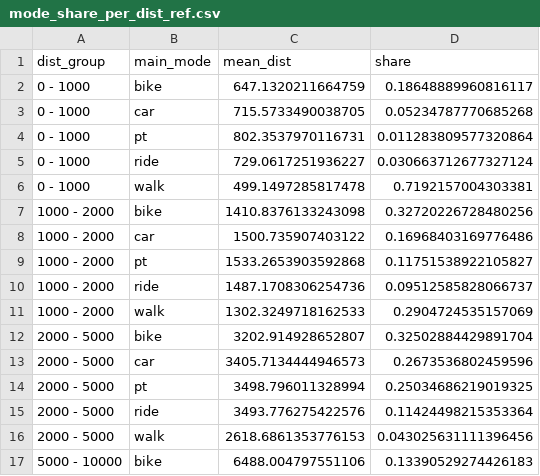
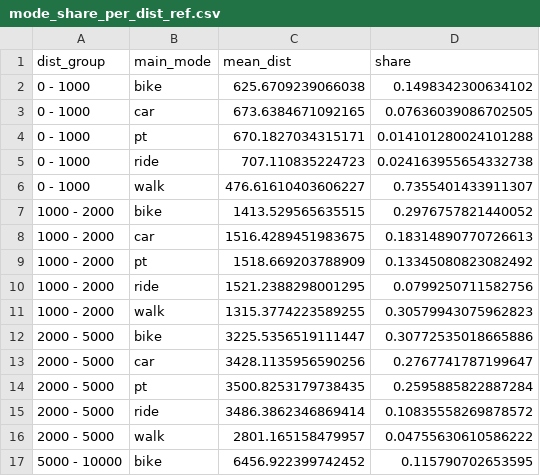
Before and after one commit to vahid94/matsim-leipzig, a CSV file: src/main/resources/mode_share_per_dist_ref.csv, drawn as a sheet; only a part is shown; the diff covers the shown part only.

```diff
--- a/src/main/resources/mode_share_per_dist_ref.csv
+++ b/src/main/resources/mode_share_per_dist_ref.csv
@@ -1,17 +1,17 @@
 dist_group,main_mode,mean_dist,share
-0 - 1000,bike,647.1320211664759,0.18648889960816117
-0 - 1000,car,715.5733490038705,0.05234787770685268
-0 - 1000,pt,802.3537970116731,0.011283809577320864
-0 - 1000,ride,729.0617251936227,0.030663712677327124
-0 - 1000,walk,499.1497285817478,0.7192157004303381
-1000 - 2000,bike,1410.8376133243098,0.32720226728480256
-1000 - 2000,car,1500.735907403122,0.16968403169776486
-1000 - 2000,pt,1533.2653903592868,0.11751538922105827
-1000 - 2000,ride,1487.1708306254736,0.09512585828066737
-1000 - 2000,walk,1302.3249718162533,0.2904724535157069
-2000 - 5000,bike,3202.914928652807,0.32502884429891704
-2000 - 5000,car,3405.7134444946573,0.2673536802459596
-2000 - 5000,pt,3498.796011328994,0.25034686219019325
-2000 - 5000,ride,3493.776275422576,0.11424498215353364
-2000 - 5000,walk,2618.6861353776153,0.043025631111396456
-5000 - 10000,bike,6488.004797551106,0.13390529274426183
+0 - 1000,bike,625.6709239066038,0.1498342300634102
+0 - 1000,car,673.6384671092165,0.07636039086702505
+0 - 1000,pt,670.1827034315171,0.014101280024101288
+0 - 1000,ride,707.110835224723,0.024163955654332738
+0 - 1000,walk,476.61610403606227,0.7355401433911307
+1000 - 2000,bike,1413.529565635515,0.2976757821440052
+1000 - 2000,car,1516.4289451983675,0.18314890770726613
+1000 - 2000,pt,1518.669203788909,0.13345080823082492
+1000 - 2000,ride,1521.2388298001295,0.0799250711582756
+1000 - 2000,walk,1315.3774223589255,0.30579943075962823
+2000 - 5000,bike,3225.5356519111447,0.30772535018665886
+2000 - 5000,car,3428.1135956590256,0.2767741787199647
+2000 - 5000,pt,3500.8253179738435,0.2595885822887284
+2000 - 5000,ride,3486.3862346869414,0.10835558269878572
+2000 - 5000,walk,2801.165158479957,0.04755630610586222
+5000 - 10000,bike,6456.922399742452,0.115790702653595
```
Also changed, not shown: 26 edited cells elsewhere in this file, src/main/resources/mode_share_ref.csv, 4 other files.
